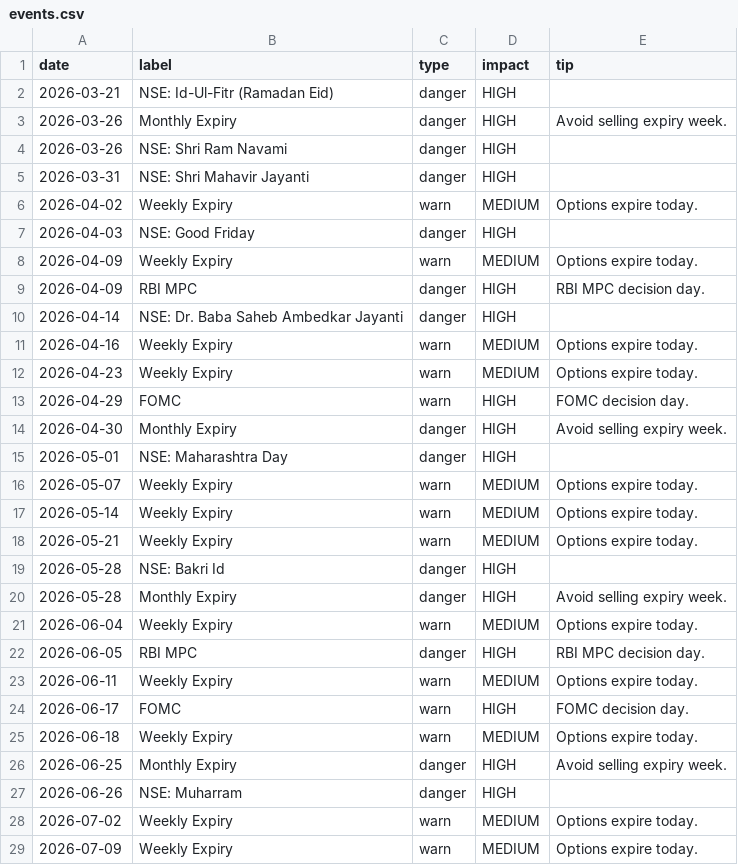
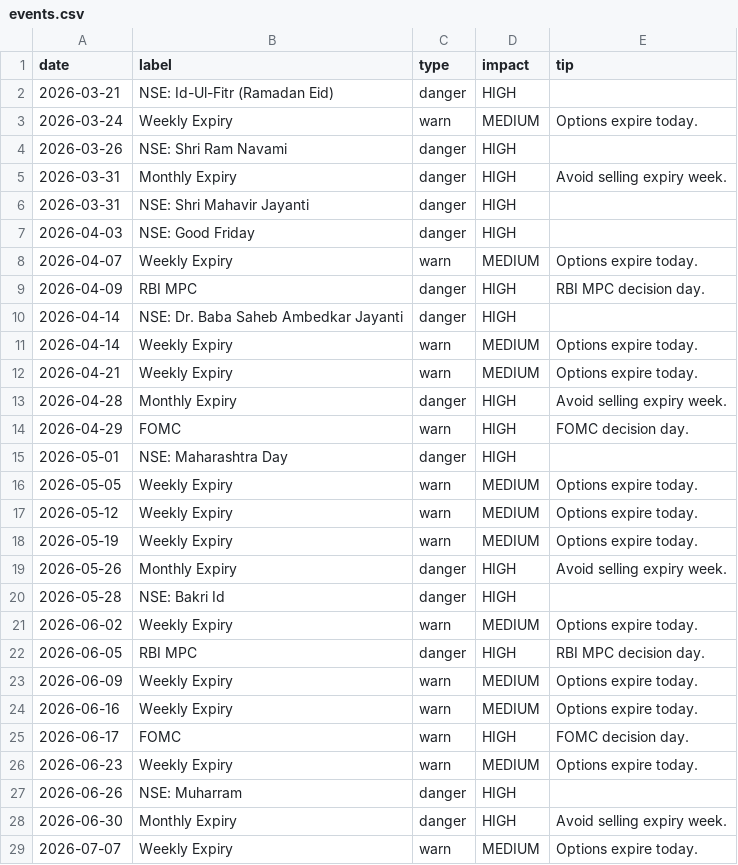
Before and after one commit to pravindev666/Caleb-Nifty-Regime-Engine, a CSV file: data/events.csv, drawn as a sheet; only a part is shown; the diff covers the shown part only.

Commit message:
fix: Dashboard tabs content, Tuesday expiry logic, and visibility overhaul

```diff
--- a/data/events.csv
+++ b/data/events.csv
@@ -2,28 +2,28 @@ date,label,type,impact,tip
 2026-03-21,NSE: Id-Ul-Fitr (Ramadan Eid),danger,HIGH,
-2026-03-26,Monthly Expiry,danger,HIGH,Avoid selling expiry week.
+2026-03-24,Weekly Expiry,warn,MEDIUM,Options expire today.
 2026-03-26,NSE: Shri Ram Navami,danger,HIGH,
+2026-03-31,Monthly Expiry,danger,HIGH,Avoid selling expiry week.
 2026-03-31,NSE: Shri Mahavir Jayanti,danger,HIGH,
-2026-04-02,Weekly Expiry,warn,MEDIUM,Options expire today.
 2026-04-03,NSE: Good Friday,danger,HIGH,
-2026-04-09,Weekly Expiry,warn,MEDIUM,Options expire today.
+2026-04-07,Weekly Expiry,warn,MEDIUM,Options expire today.
 2026-04-09,RBI MPC,danger,HIGH,RBI MPC decision day.
 2026-04-14,NSE: Dr. Baba Saheb Ambedkar Jayanti,danger,HIGH,
-2026-04-16,Weekly Expiry,warn,MEDIUM,Options expire today.
-2026-04-23,Weekly Expiry,warn,MEDIUM,Options expire today.
+2026-04-14,Weekly Expiry,warn,MEDIUM,Options expire today.
+2026-04-21,Weekly Expiry,warn,MEDIUM,Options expire today.
+2026-04-28,Monthly Expiry,danger,HIGH,Avoid selling expiry week.
 2026-04-29,FOMC,warn,HIGH,FOMC decision day.
-2026-04-30,Monthly Expiry,danger,HIGH,Avoid selling expiry week.
 2026-05-01,NSE: Maharashtra Day,danger,HIGH,
-2026-05-07,Weekly Expiry,warn,MEDIUM,Options expire today.
-2026-05-14,Weekly Expiry,warn,MEDIUM,Options expire today.
-2026-05-21,Weekly Expiry,warn,MEDIUM,Options expire today.
+2026-05-05,Weekly Expiry,warn,MEDIUM,Options expire today.
+2026-05-12,Weekly Expiry,warn,MEDIUM,Options expire today.
+2026-05-19,Weekly Expiry,warn,MEDIUM,Options expire today.
+2026-05-26,Monthly Expiry,danger,HIGH,Avoid selling expiry week.
 2026-05-28,NSE: Bakri Id,danger,HIGH,
-2026-05-28,Monthly Expiry,danger,HIGH,Avoid selling expiry week.
-2026-06-04,Weekly Expiry,warn,MEDIUM,Options expire today.
+2026-06-02,Weekly Expiry,warn,MEDIUM,Options expire today.
 2026-06-05,RBI MPC,danger,HIGH,RBI MPC decision day.
-2026-06-11,Weekly Expiry,warn,MEDIUM,Options expire today.
+2026-06-09,Weekly Expiry,warn,MEDIUM,Options expire today.
+2026-06-16,Weekly Expiry,warn,MEDIUM,Options expire today.
 2026-06-17,FOMC,warn,HIGH,FOMC decision day.
-2026-06-18,Weekly Expiry,warn,MEDIUM,Options expire today.
-2026-06-25,Monthly Expiry,danger,HIGH,Avoid selling expiry week.
+2026-06-23,Weekly Expiry,warn,MEDIUM,Options expire today.
 2026-06-26,NSE: Muharram,danger,HIGH,
-2026-07-02,Weekly Expiry,warn,MEDIUM,Options expire today.
-2026-07-09,Weekly Expiry,warn,MEDIUM,Options expire today.
+2026-06-30,Monthly Expiry,danger,HIGH,Avoid selling expiry week.
+2026-07-07,Weekly Expiry,warn,MEDIUM,Options expire today.
```
Also changed, not shown: 10 edited cells elsewhere in this file, 2 other files.
